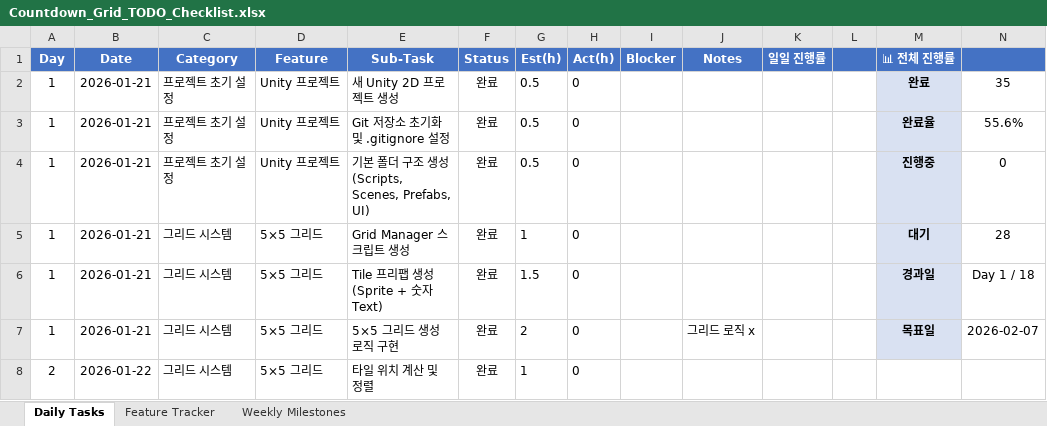
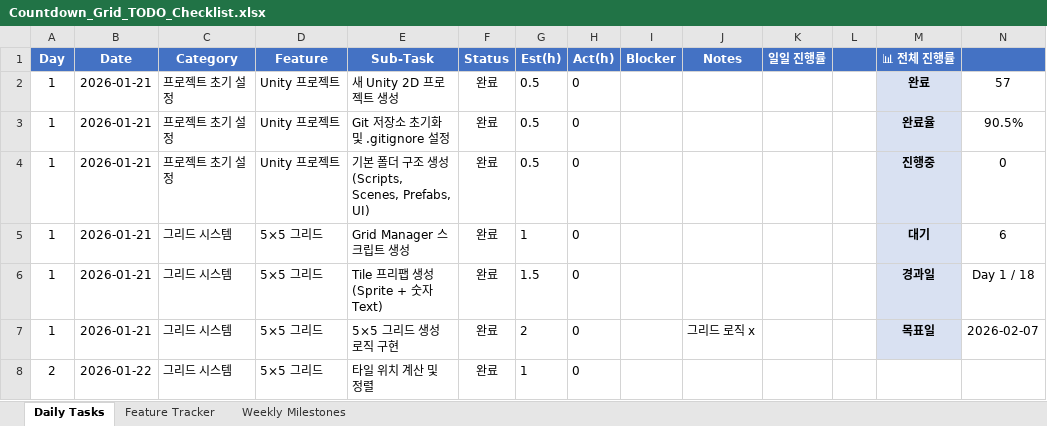
Before and after one commit to ptyytty/document, an Excel workbook: Grid Land Doc/Countdown_Grid_TODO_Checklist.xlsx, sheet Daily Tasks, drawn as a sheet; only a part is shown; values as stored, in another font and other column widths than the file's, no borders; the diff covers the shown part only; the diff names each change by its address in the sheet, - before the commit and + after, or states it on an @@ line.

```diff
--- a/Grid Land Doc/Countdown_Grid_TODO_Checklist.xlsx (sheet Daily Tasks)
+++ b/Grid Land Doc/Countdown_Grid_TODO_Checklist.xlsx (sheet Daily Tasks)
-N2: 35
+N2: 57
-N3: 55.6%
+N3: 90.5%
-N5: 28
+N5: 6
```
Also changed, not shown: 29 edited cells elsewhere in this sheet, 3 other files.
